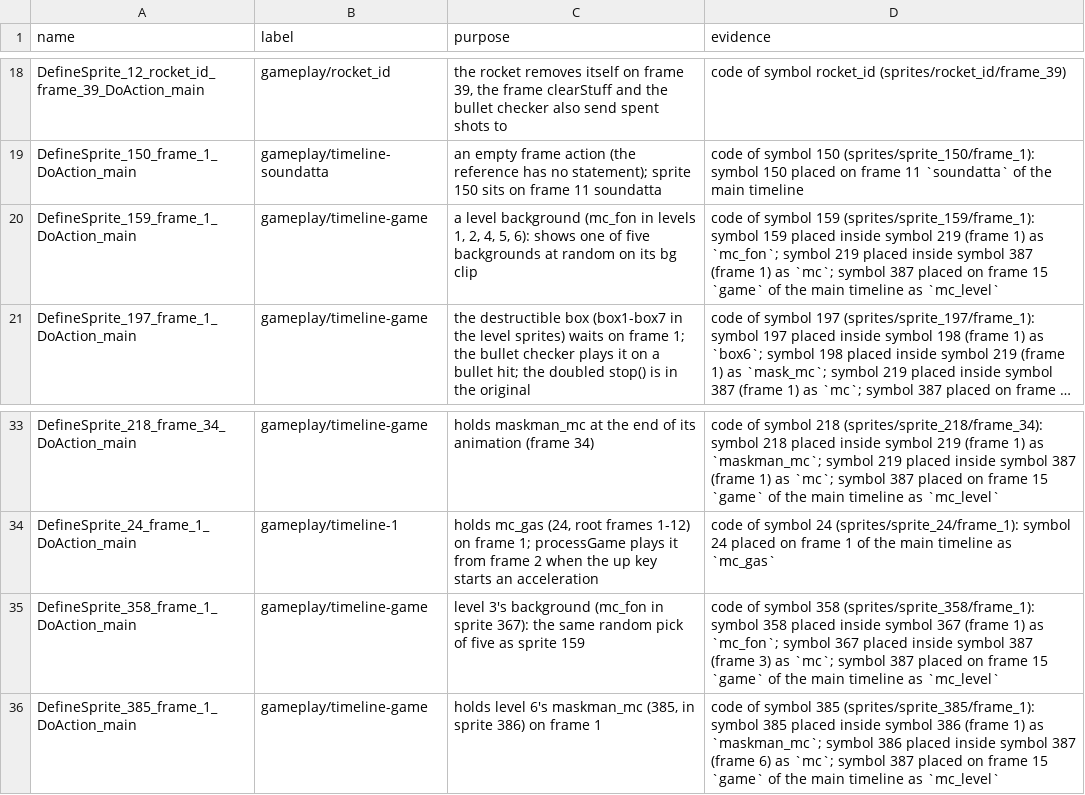
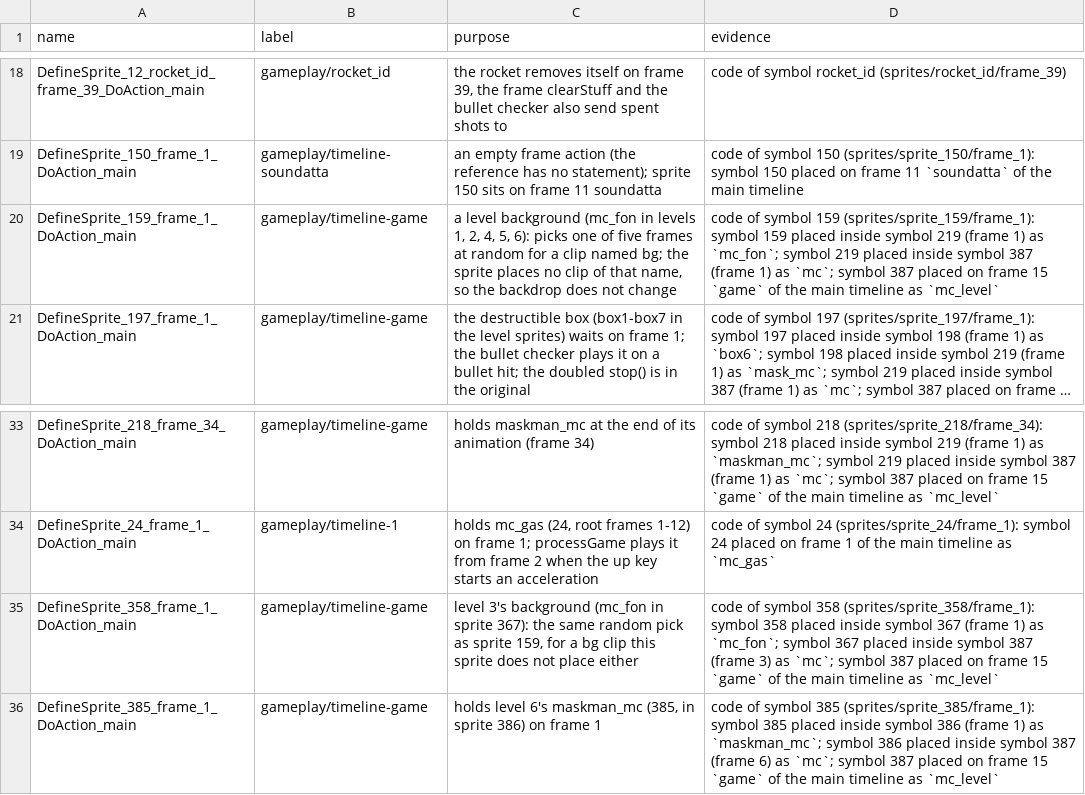
Before and after one commit to Harskov/redakai-vs-lokar-flash, a TSV file: docs/functions.tsv, drawn as a sheet; only a part is shown, gaps mark what is left out; long unchanged cells end in …; the diff names each change by its address in the sheet, - before the commit and + after, or states it on an @@ line.

Commit message:
Update documentation
Files: ROADMAP.md, docs/design/GAME-DESIGN-DOCUMENT.md,
  docs/design/design-tables.json, docs/functions.tsv,
  docs/gameplay-timeline-1.md, docs/gameplay-timeline-game.md

```diff
--- a/docs/functions.tsv
+++ b/docs/functions.tsv
-C20 (purpose): …5, 6): shows one of five backgrounds at random on its bg clip
+C20 (purpose): …5, 6): picks one of five frames at random for a clip named bg; the sprite places no clip of that name, so the backdrop does not change
-C35 (purpose): …random pick of five as sprite 159
+C35 (purpose): …random pick as sprite 159, for a bg clip this sprite does not place either
```
Also changed, not shown: 6 other files.
